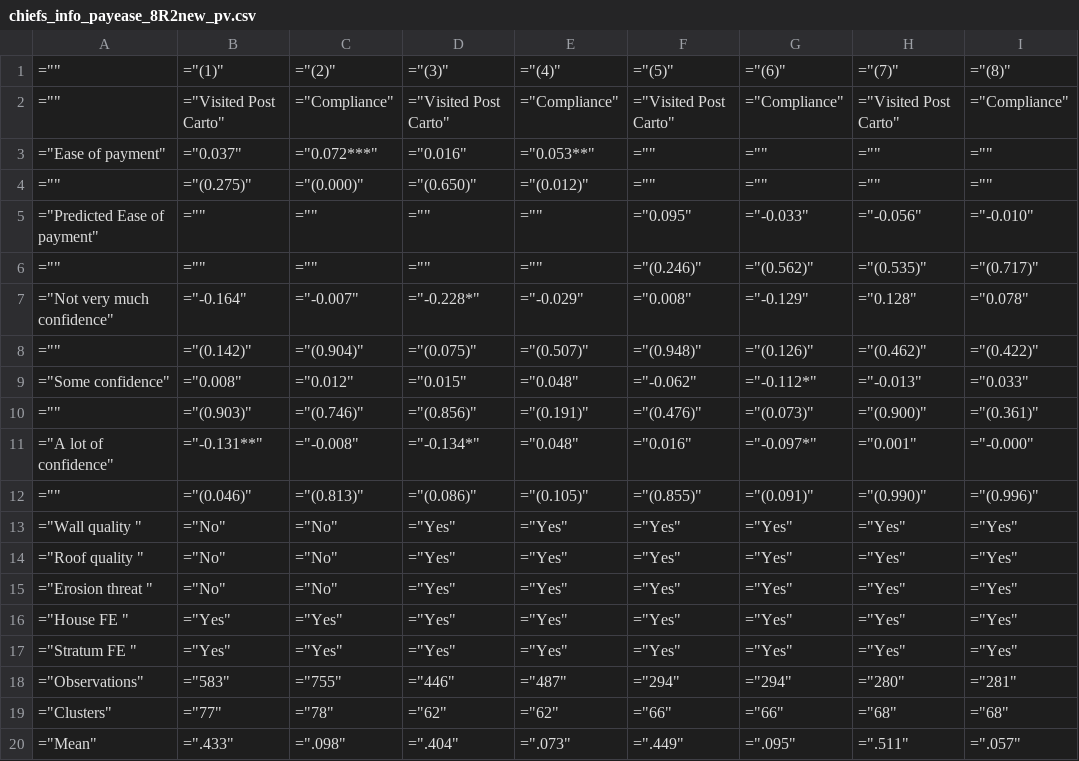
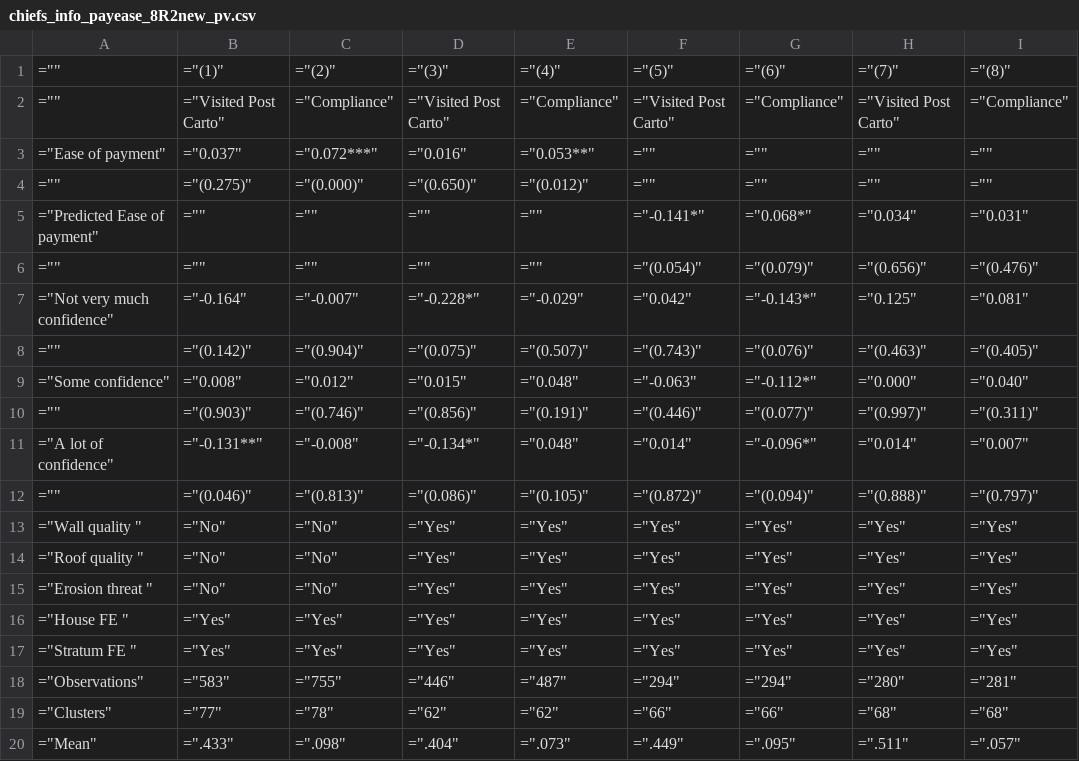
Before and after one commit to SossouAdjisse/Replication_Balan2022_TaxInDRC, a CSV file: 147561-V1/Replication Materials/Output/chiefs_info_payease_8R2new_pv.csv, drawn as a sheet.

```diff
--- a/147561-V1/Replication Materials/Output/chiefs_info_payease_8R2new_pv.csv
+++ b/147561-V1/Replication Materials/Output/chiefs_info_payease_8R2new_pv.csv
@@ -4,10 +4,10 @@
 ="",="(0.275)",="(0.000)",="(0.650)",="(0.012)",="",="",="",=""
-="Predicted Ease of payment",="",="",="",="",="0.095",="-0.033",="-0.056",="-0.010"
-="",="",="",="",="",="(0.246)",="(0.562)",="(0.535)",="(0.717)"
-="Not very much confidence",="-0.164",="-0.007",="-0.228*",="-0.029",="0.008",="-0.129",="0.128",="0.078"
-="",="(0.142)",="(0.904)",="(0.075)",="(0.507)",="(0.948)",="(0.126)",="(0.462)",="(0.422)"
-="Some confidence",="0.008",="0.012",="0.015",="0.048",="-0.062",="-0.112*",="-0.013",="0.033"
-="",="(0.903)",="(0.746)",="(0.856)",="(0.191)",="(0.476)",="(0.073)",="(0.900)",="(0.361)"
-="A lot of confidence",="-0.131**",="-0.008",="-0.134*",="0.048",="0.016",="-0.097*",="0.001",="-0.000"
-="",="(0.046)",="(0.813)",="(0.086)",="(0.105)",="(0.855)",="(0.091)",="(0.990)",="(0.996)"
+="Predicted Ease of payment",="",="",="",="",="-0.141*",="0.068*",="0.034",="0.031"
+="",="",="",="",="",="(0.054)",="(0.079)",="(0.656)",="(0.476)"
+="Not very much confidence",="-0.164",="-0.007",="-0.228*",="-0.029",="0.042",="-0.143*",="0.125",="0.081"
+="",="(0.142)",="(0.904)",="(0.075)",="(0.507)",="(0.743)",="(0.076)",="(0.463)",="(0.405)"
+="Some confidence",="0.008",="0.012",="0.015",="0.048",="-0.063",="-0.112*",="0.000",="0.040"
+="",="(0.903)",="(0.746)",="(0.856)",="(0.191)",="(0.446)",="(0.077)",="(0.997)",="(0.311)"
+="A lot of confidence",="-0.131**",="-0.008",="-0.134*",="0.048",="0.014",="-0.096*",="0.014",="0.007"
+="",="(0.046)",="(0.813)",="(0.086)",="(0.105)",="(0.872)",="(0.094)",="(0.888)",="(0.797)"
 ="Wall quality ",="No",="No",="Yes",="Yes",="Yes",="Yes",="Yes",="Yes"
```
Also changed, not shown: 147561-V1/Replication Materials/Output/chiefs_info_wtp_8R2new_pv.csv, 8 other files.
